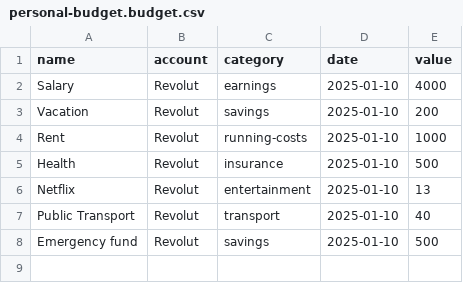
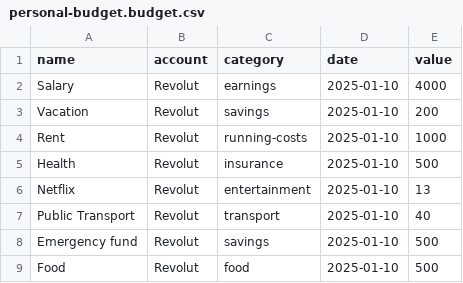
Before and after one commit to urbanisierung/public-example, a CSV file: personal-budget.budget.csv, drawn as a sheet.

Commit message:
content-update

```diff
--- a/personal-budget.budget.csv
+++ b/personal-budget.budget.csv
@@ -8 +8,2 @@ Public Transport;Revolut;transport;2025-01-10;40
 Emergency fund;Revolut;savings;2025-01-10;500
+Food;Revolut;food;2025-01-10;500
```
